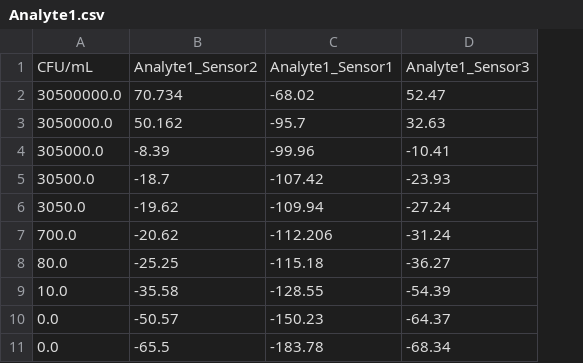
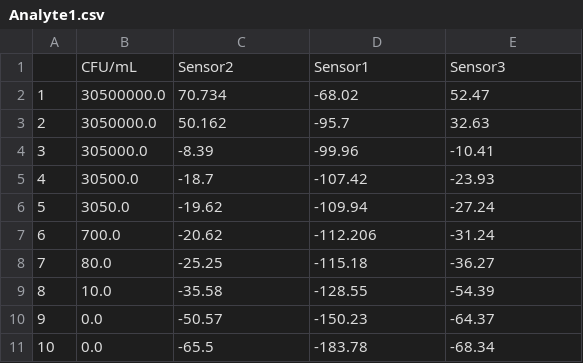
Before and after one commit to SohamD34/BTP, a CSV file: data/Analyte1.csv, drawn as a sheet; removed rows and columns are numbered as before the commit, all else as after; the diff names each change by its address in the sheet, - before the commit and + after, or states it on an @@ line.

Commit message:
Preprocessed data

```diff
--- a/data/Analyte1.csv
+++ b/data/Analyte1.csv
+column A, rows 2-11: 1 | 2 | 3 | 4 | 5 | 6 | 7 | 8 | 9 | 10
-row 1: CFU/mL | Analyte1_Sensor2 | Analyte1_Sensor1 | Analyte1_Sensor3
+row 1:  | CFU/mL | Sensor2 | Sensor1 | Sensor3
```
Also changed, not shown: data/Analyte2.csv, data/Analyte3.csv.
